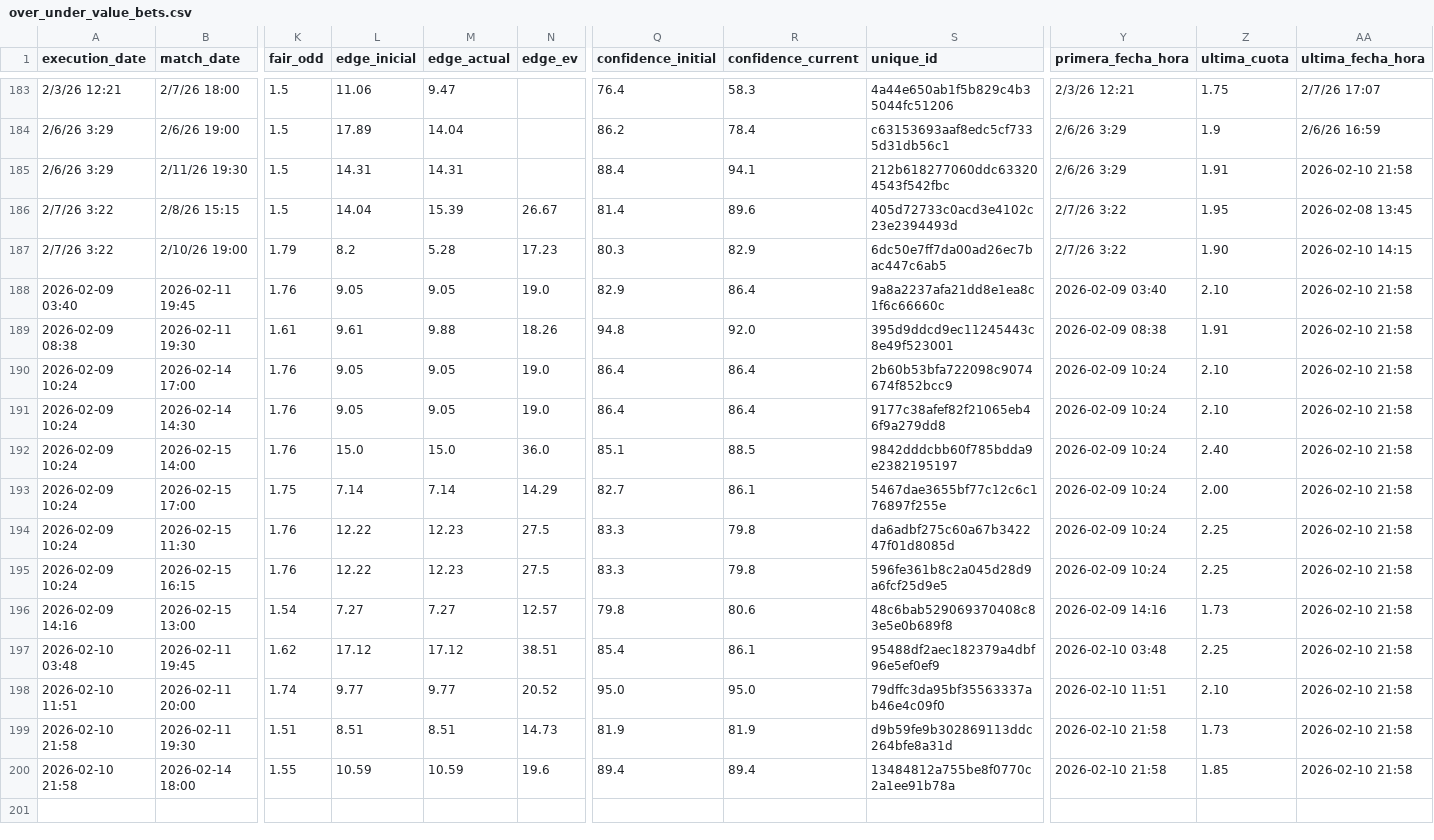
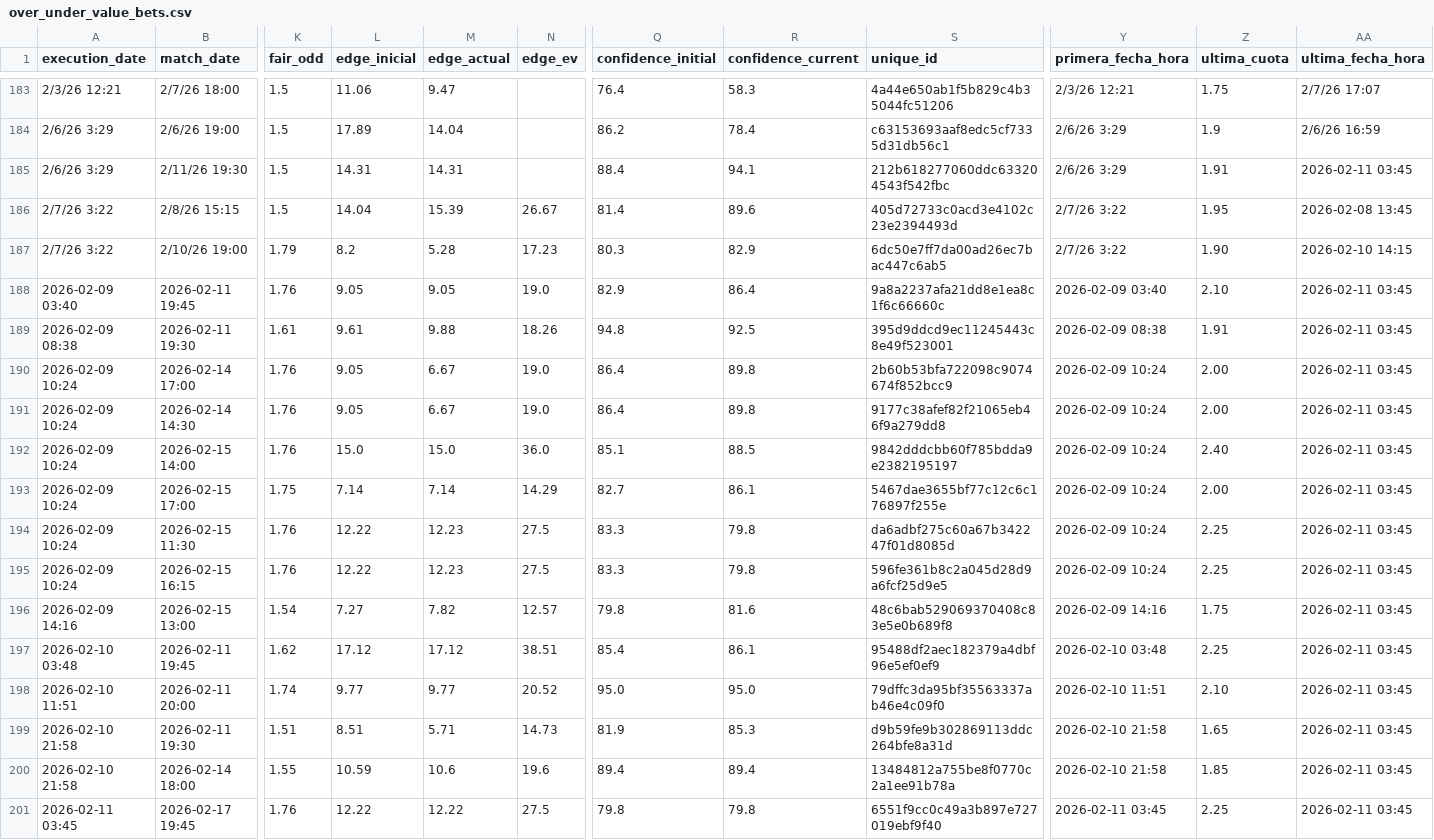
Before and after one commit to pedromanuelfdz-netizen/betting-dashboard, a CSV file: over_under_value_bets.csv, drawn as a sheet; only a part is shown, gaps mark what is left out; rows hold the shown columns only; the diff names each change by its address in the sheet, - before the commit and + after, or states it on an @@ line.

```diff
--- a/over_under_value_bets.csv
+++ b/over_under_value_bets.csv
-AA185 (ultima_fecha_hora): 2026-02-10 21:58
+AA185 (ultima_fecha_hora): 2026-02-11 03:45
-AA188:AA200 (ultima_fecha_hora): 2026-02-10 21:58
+AA188:AA200 (ultima_fecha_hora): 2026-02-11 03:45
-R189 (confidence_current): 92.0
+R189 (confidence_current): 92.5
-M190:M191 (edge_actual): 9.05
+M190:M191 (edge_actual): 6.67
-R190:R191 (confidence_current): 86.4
+R190:R191 (confidence_current): 89.8
-Z190:Z191 (ultima_cuota): 2.10
+Z190:Z191 (ultima_cuota): 2.00
-M196 (edge_actual): 7.27
+M196 (edge_actual): 7.82
-R196 (confidence_current): 80.6
+R196 (confidence_current): 81.6
-Z196 (ultima_cuota): 1.73
+Z196 (ultima_cuota): 1.75
-M199 (edge_actual): 8.51
+M199 (edge_actual): 5.71
-R199 (confidence_current): 81.9
+R199 (confidence_current): 85.3
-Z199 (ultima_cuota): 1.73
+Z199 (ultima_cuota): 1.65
-M200 (edge_actual): 10.59
+M200 (edge_actual): 10.6
+row 201: 2026-02-11 03:45 | 2026-02-17 19:45 | 1.76 | 12.22 | 12.22 | 27.5 | 79.8 | 79.8 | 6551f9cc0c49a3b897e727019ebf9f40 | 2026-02-11 03:45 | 2.25 | 2026-02-11 03:45
```
Also changed, not shown: 1 other file.
